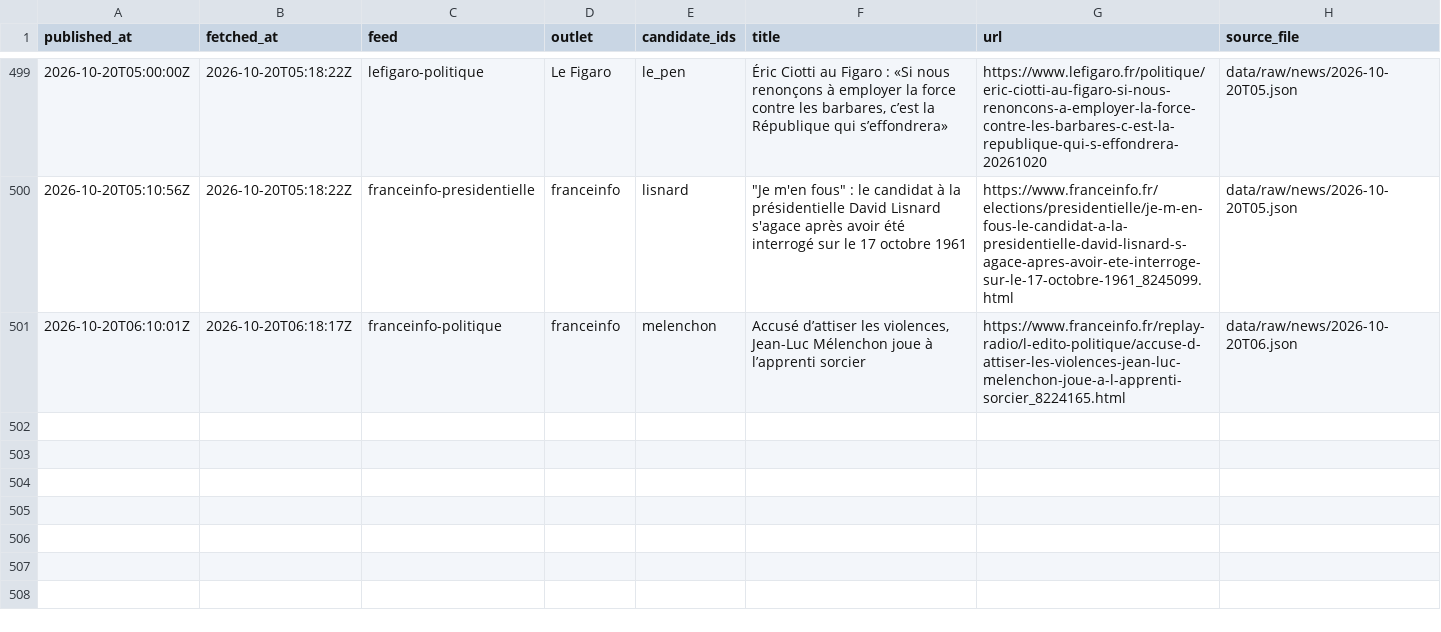
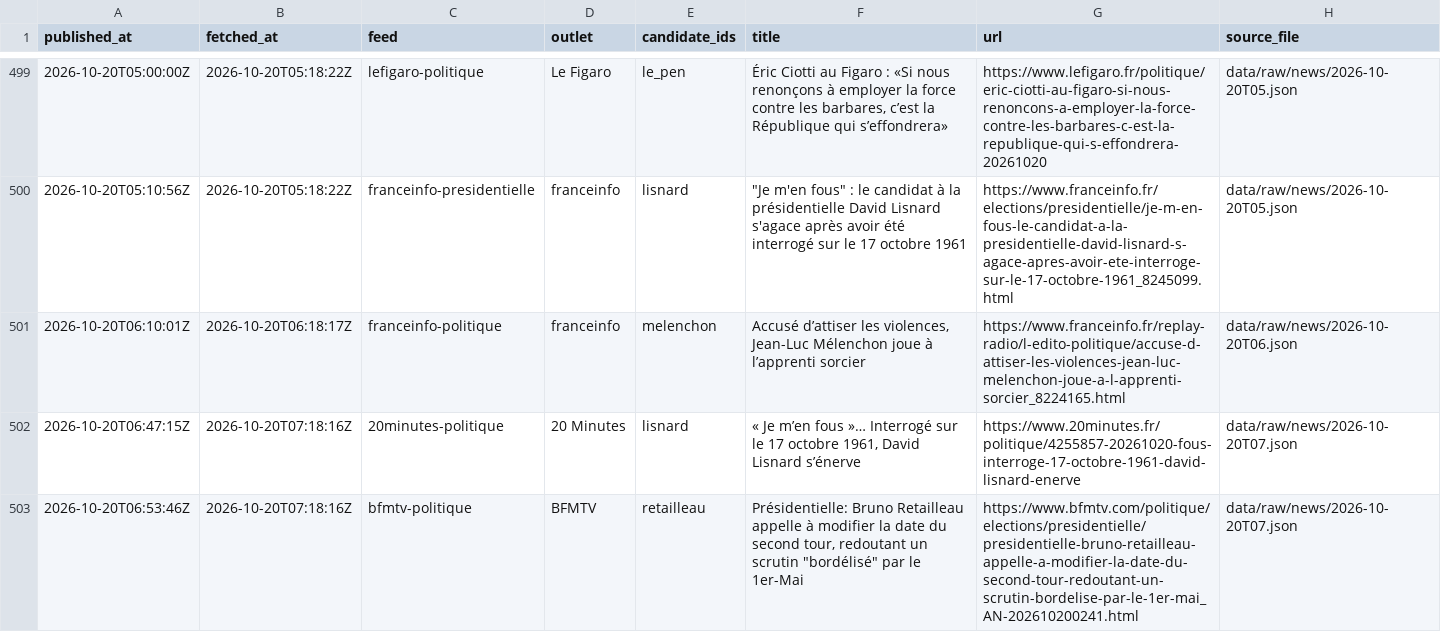
Before and after one commit to Hebilicious/fr2027-forecaster, a CSV file: data/clean/news.csv, drawn as a sheet; only a part is shown, gaps mark what is left out; the diff names each change by its address in the sheet, - before the commit and + after, or states it on an @@ line.

```diff
--- a/data/clean/news.csv
+++ b/data/clean/news.csv
+row 502: 2026-10-20T06:47:15Z | 2026-10-20T07:18:16Z | 20minutes-politique | 20 Minutes | lisnard | « Je m’en fous »… Interrogé sur le 17 octobre 1961, David Lisnard s’énerve | https://www.20minutes.fr/politique/4255857-20261020-fous-interroge-17-octobre-1961-david-lisnard-enerve | data/raw/news/2026-10-20T07.json
+row 503: 2026-10-20T06:53:46Z | 2026-10-20T07:18:16Z | bfmtv-politique | BFMTV | retailleau | Présidentielle: Bruno Retailleau appelle à modifier la date du second tour, redoutant un scrutin "bordélisé" par le 1er-Mai | https://www.bfmtv.com/politique/elections/presidentielle/presidentielle-bruno-retailleau-appelle-a-modifier-la-date-du-second-tour-redoutant-un-scrutin-bordelise-par-le-1er-mai_AN-202610200241.html | data/raw/news/2026-10-20T07.json
```
Also changed, not shown: 3 other files.
